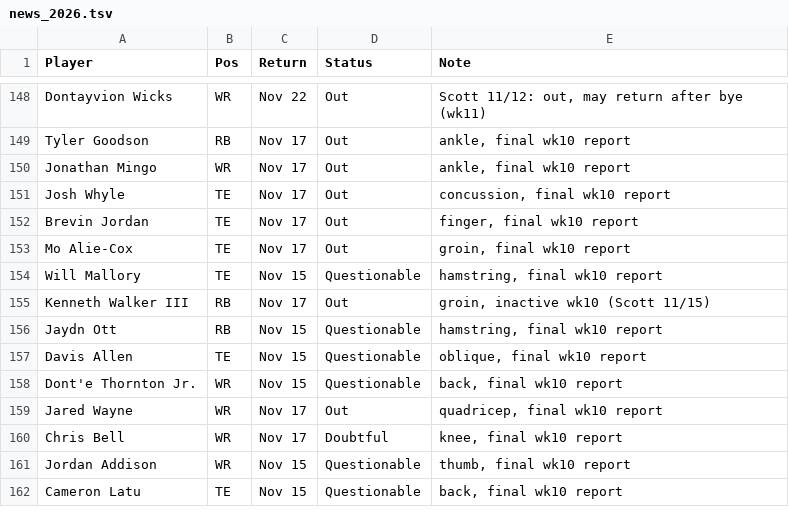
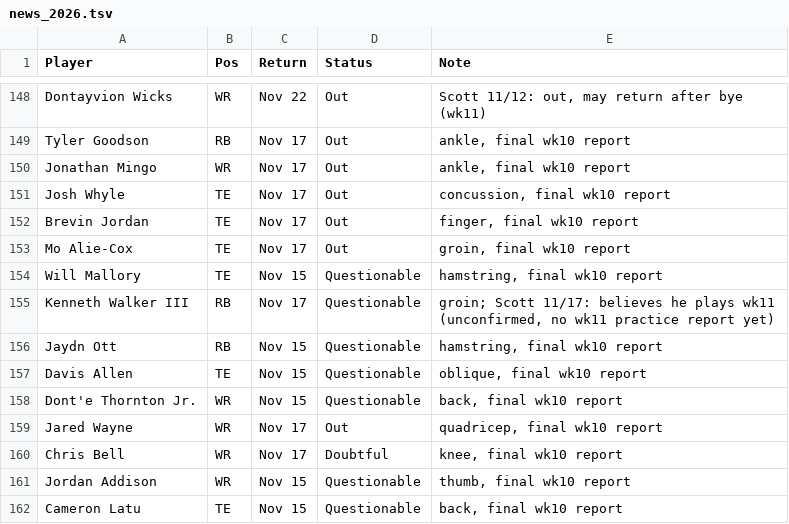
Before and after one commit to scottrshapiro78-cmyk/Fantasy-Football, a TSV file: data/input/news_2026.tsv, drawn as a sheet; only a part is shown, gaps mark what is left out.

```diff
--- a/data/input/news_2026.tsv
+++ b/data/input/news_2026.tsv
@@ -154,3 +154,3 @@ Mo Alie-Cox	TE	Nov 17	Out	groin, final wk10 report
 Will Mallory	TE	Nov 15	Questionable	hamstring, final wk10 report
-Kenneth Walker III	RB	Nov 17	Out	groin, inactive wk10 (Scott 11/15)
+Kenneth Walker III	RB	Nov 17	Questionable	groin; Scott 11/17: believes he plays wk11 (unconfirmed, no wk11 practice report yet)
 Jaydn Ott	RB	Nov 15	Questionable	hamstring, final wk10 report
```
Also changed, not shown: data/tracking/accuracy_log.csv, data/tracking/weekly_2026_wk11_burbs.csv, 1 other file.
